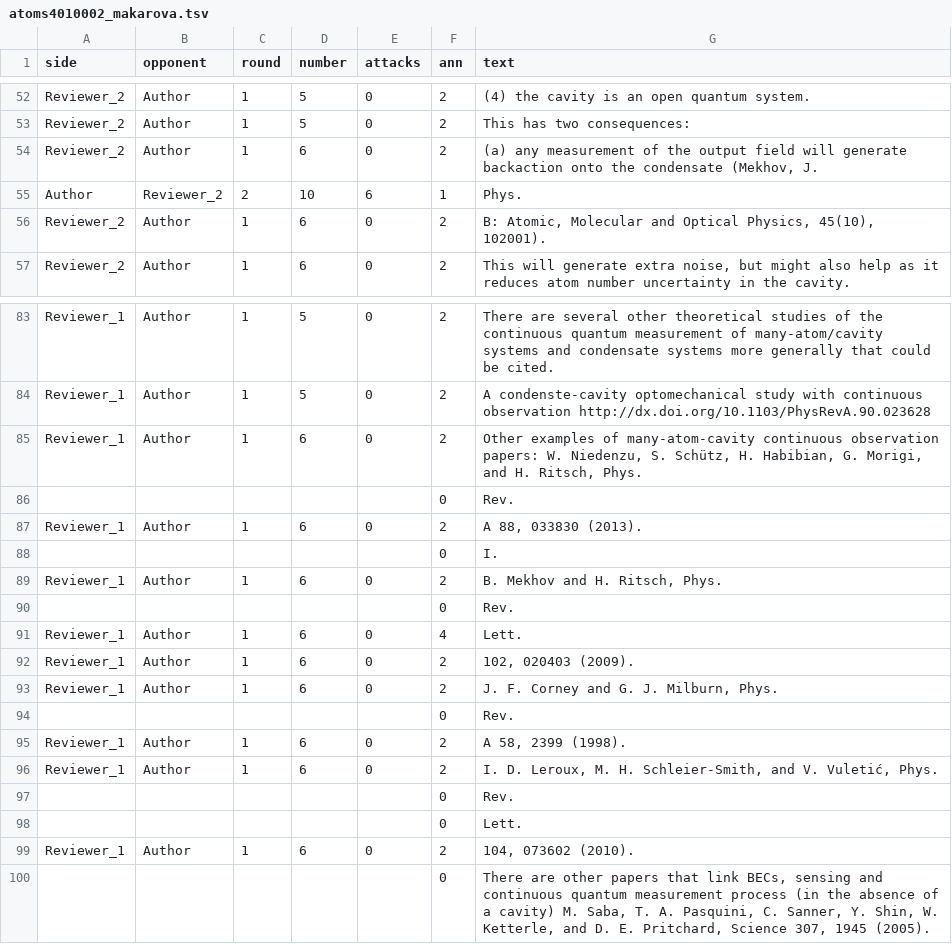
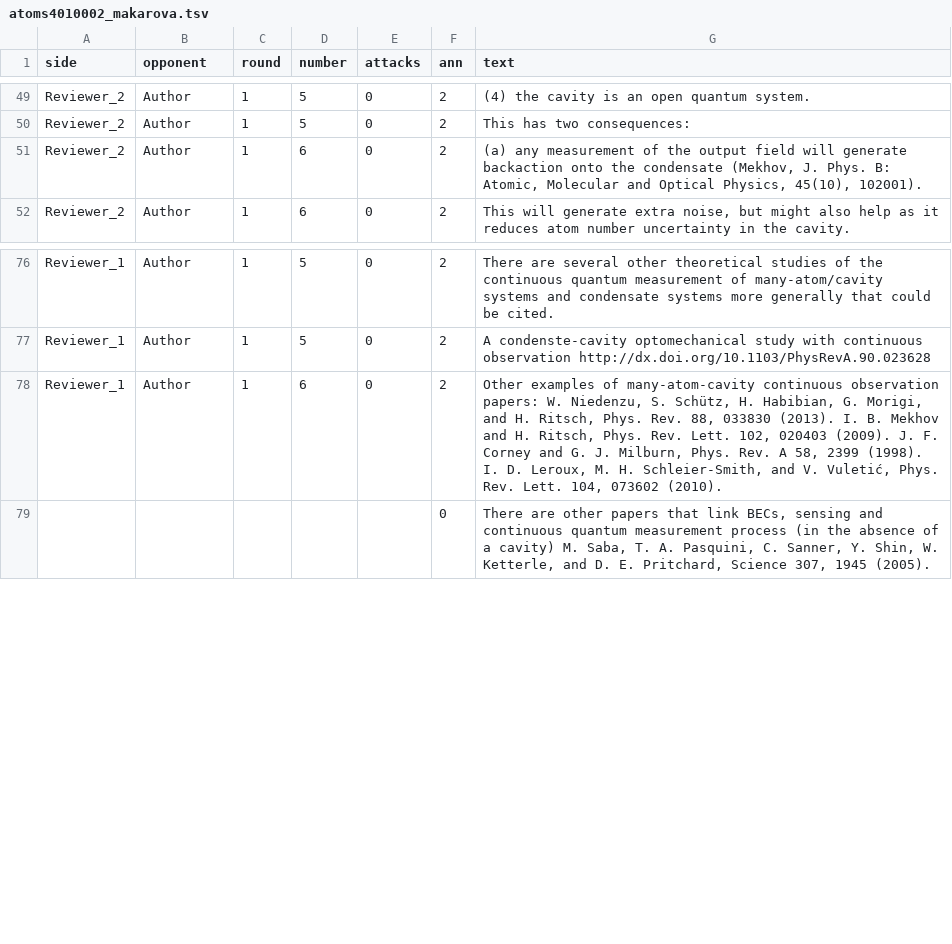
Before and after one commit to Karpovich-alex/mdpi_argumentations, a TSV file: data/atoms4010002_makarova.tsv, drawn as a sheet; only a part is shown, gaps mark what is left out; the diff covers the shown part only.

Commit message:
Correct annotations ...-biom12060834_makarova

```diff
--- a/data/atoms4010002_makarova.tsv
+++ b/data/atoms4010002_makarova.tsv
@@ -53,5 +50,3 @@ Reviewer_2	Author	1	5	0	2	(4) the cavity is an open quantum system.
 Reviewer_2	Author	1	5	0	2	This has two consequences:
-Reviewer_2	Author	1	6	0	2	(a) any measurement of the output field will generate backaction onto the condensate (Mekhov, J.
-Author	Reviewer_2	2	10	6	1	Phys.
-Reviewer_2	Author	1	6	0	2	B: Atomic, Molecular and Optical Physics, 45(10), 102001).
+Reviewer_2	Author	1	6	0	2	(a) any measurement of the output field will generate backaction onto the condensate (Mekhov, J. Phys. B: Atomic, Molecular and Optical Physics, 45(10), 102001).
 Reviewer_2	Author	1	6	0	2	This will generate extra noise, but might also help as it reduces atom number uncertainty in the cavity.
@@ -84,17 +77,3 @@ Reviewer_1	Author	1	5	0	2	There are several other theoretical studies of the con
 Reviewer_1	Author	1	5	0	2	A condenste-cavity optomechanical study with continuous observation http://dx.doi.org/10.1103/PhysRevA.90.023628
-Reviewer_1	Author	1	6	0	2	Other examples of many-atom-cavity continuous observation papers: W. Niedenzu, S. Schütz, H. Habibian, G. Morigi, and H. Ritsch, Phys.
-					0	Rev.
-Reviewer_1	Author	1	6	0	2	A 88, 033830 (2013).
-					0	I.
-Reviewer_1	Author	1	6	0	2	B. Mekhov and H. Ritsch, Phys.
-					0	Rev.
-Reviewer_1	Author	1	6	0	4	Lett.
-Reviewer_1	Author	1	6	0	2	102, 020403 (2009).
-Reviewer_1	Author	1	6	0	2	J. F. Corney and G. J. Milburn, Phys.
-					0	Rev.
-Reviewer_1	Author	1	6	0	2	A 58, 2399 (1998).
-Reviewer_1	Author	1	6	0	2	I. D. Leroux, M. H. Schleier-Smith, and V. Vuletić, Phys.
-					0	Rev.
-					0	Lett.
-Reviewer_1	Author	1	6	0	2	104, 073602 (2010).
+Reviewer_1	Author	1	6	0	2	Other examples of many-atom-cavity continuous observation papers: W. Niedenzu, S. Schütz, H. Habibian, G. Morigi, and H. Ritsch, Phys. Rev.  88, 033830 (2013). I. B. Mekhov and H. Ritsch, Phys. Rev. Lett. 102, 020403 (2009). J. F. Corney and G. J. Milburn, Phys. Rev. A 58, 2399 (1998). I. D. Leroux, M. H. Schleier-Smith, and V. Vuletić, Phys. Rev. Lett. 104, 073602 (2010).
 					0	There are other papers that link BECs, sensing and continuous quantum measurement process (in the absence of a cavity) M. Saba, T. A. Pasquini, C. Sanner, Y. Shin, W. Ketterle, and D. E. Pritchard, Science 307, 1945 (2005).
```
Also changed, not shown: 5 removed rows and 8 edited cells elsewhere in this file, data/agriculture12060868_makarova.tsv, data/agriculture12060868_perova.tsv, 10 other files.
